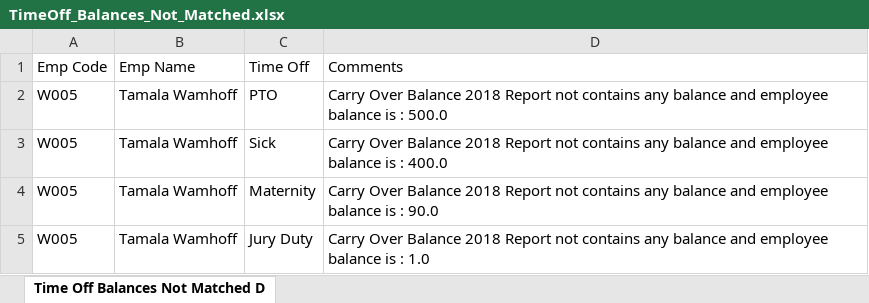
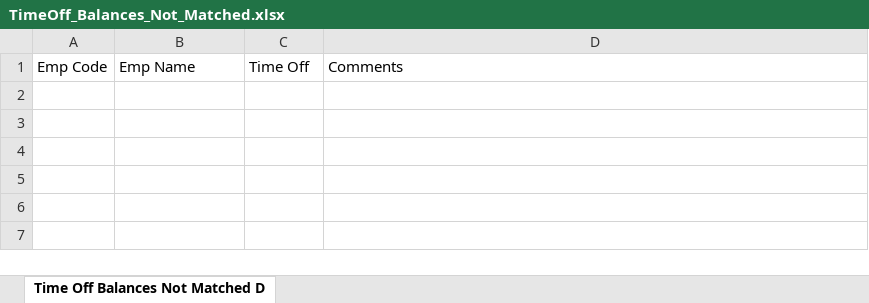
Before and after one commit to PrasadMadasu/CucumberExample1, an Excel workbook: SutiHR_TimeOff_Validations/src/properties/TimeOff_Balances_Not_Matched.xlsx, sheet Time Off Balances Not Matched D, drawn as a sheet; values as stored, in another font and other column widths than the file's, no borders; the diff names each change by its address in the sheet, - before the commit and + after, or states it on an @@ line.

```diff
--- a/SutiHR_TimeOff_Validations/src/properties/TimeOff_Balances_Not_Matched.xlsx (sheet Time Off Balances Not Matched D)
+++ b/SutiHR_TimeOff_Validations/src/properties/TimeOff_Balances_Not_Matched.xlsx (sheet Time Off Balances Not Matched D)
-row 2: W005 | Tamala Wamhoff | PTO | Carry Over Balance 2018 Report not contains any balance and employee balance is : 500.0
-row 3: W005 | Tamala Wamhoff | Sick | Carry Over Balance 2018 Report not contains any balance and employee balance is : 400.0
-row 4: W005 | Tamala Wamhoff | Maternity | Carry Over Balance 2018 Report not contains any balance and employee balance is : 90.0
-row 5: W005 | Tamala Wamhoff | Jury Duty | Carry Over Balance 2018 Report not contains any balance and employee balance is : 1.0
```
Also changed, not shown: SutiHR_TimeOff_Validations/src/properties/CarryOverBalances2018.xlsx, SutiHR_TimeOff_Validations/src/properties/EmployeeTimeoffBalances.xlsx, 6 other files.
